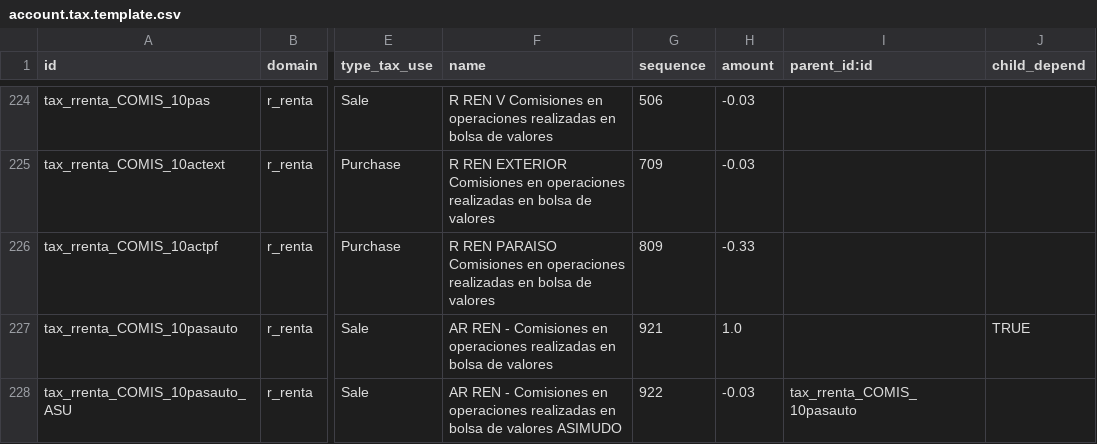
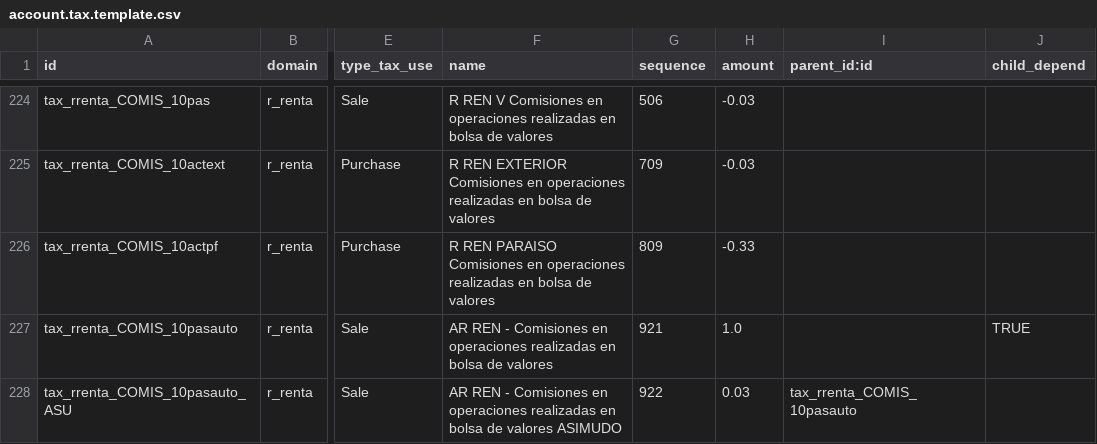
Before and after one commit to idu-bogota/odoo-colombia, a CSV file: l10n_co/data/account.tax.template.csv, drawn as a sheet; only a part is shown, gaps mark what is left out; the diff covers the shown part only; the diff names each change by its address in the sheet, - before the commit and + after, or states it on an @@ line.

```diff
--- a/l10n_co/data/account.tax.template.csv
+++ b/l10n_co/data/account.tax.template.csv
-H228 (amount): -0.03
+H228 (amount): 0.03
```
Also changed, not shown: 81 edited cells elsewhere in this file, res_partner_fiscal_authentication/data/res.partner.idtype.csv, 2 other files.
